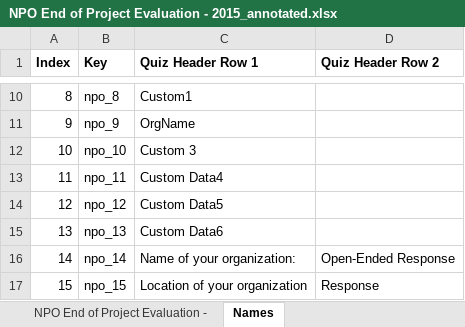
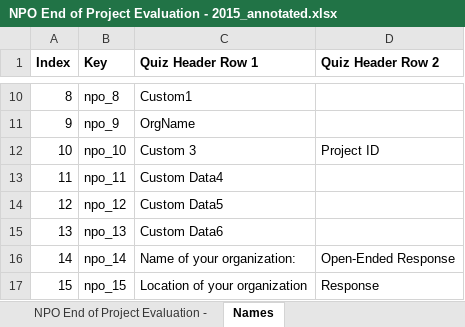
Before and after one commit to datakind/Taproot, an Excel workbook: Source Data/Notes/NPO End of Project Evaluation - 2015_annotated.xlsx, sheet Names, drawn as a sheet; only a part is shown, gaps mark what is left out; values as stored, in another font and other column widths than the file's, no borders; the diff names each change by its address in the sheet, - before the commit and + after, or states it on an @@ line.

```diff
--- a/Source Data/Notes/NPO End of Project Evaluation - 2015_annotated.xlsx (sheet Names)
+++ b/Source Data/Notes/NPO End of Project Evaluation - 2015_annotated.xlsx (sheet Names)
-D12 (Quiz Header Row 2): (empty)
+D12 (Quiz Header Row 2): Project ID
```
Also changed, not shown: Source Data/Notes/PBC End of Project Evaluation - 2015_Annotated.xlsx, 4 other files.
